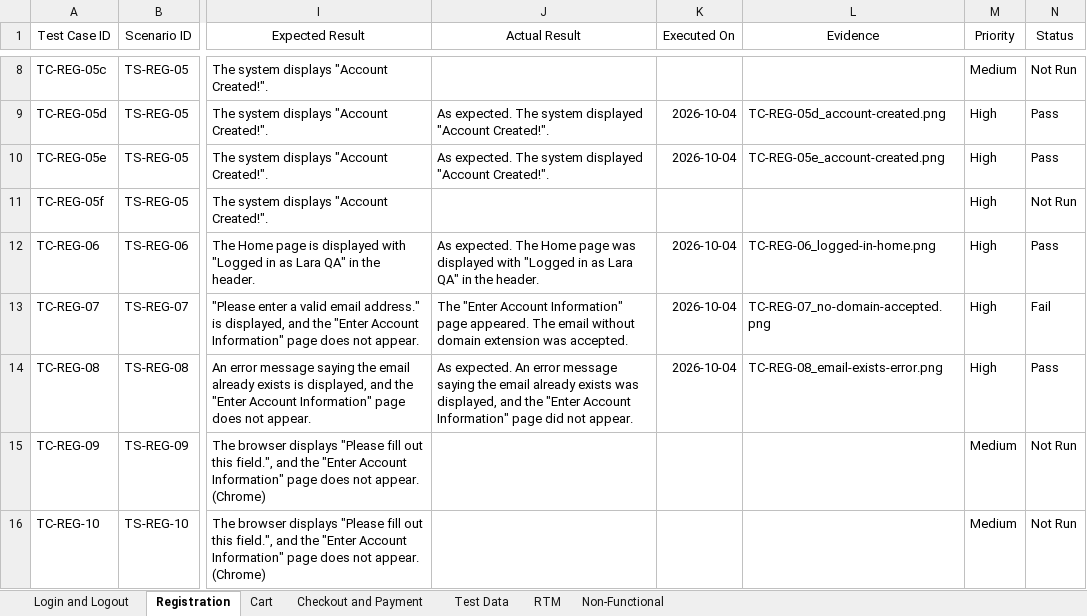
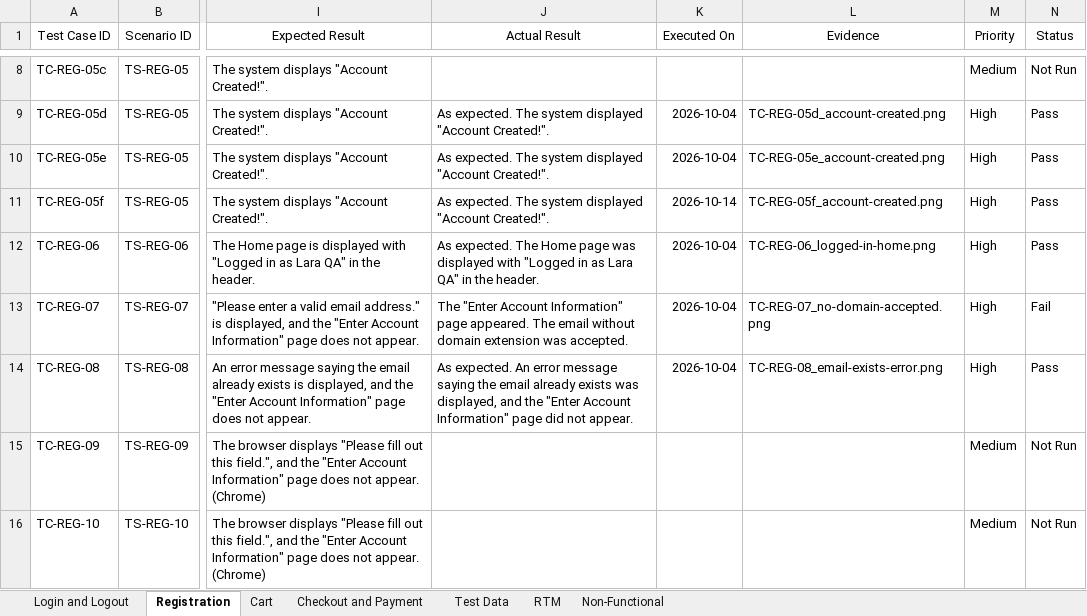
Before and after one commit to LaraKhay/QA-Portfolio-Project, an Excel workbook: Test-Cases/Test Cases - Automation Exercise.xlsx, sheet Registration, drawn as a sheet; only a part is shown, gaps mark what is left out; values as stored, in another font and other column widths than the file's, no borders; charts and pictures not drawn; the diff names each change by its address in the sheet, - before the commit and + after, or states it on an @@ line.

Commit message:
Execute high-priority and Login tests; add OBS-14 (login rejects emails with capital letters)

```diff
--- a/Test-Cases/Test Cases - Automation Exercise.xlsx (sheet Registration)
+++ b/Test-Cases/Test Cases - Automation Exercise.xlsx (sheet Registration)
-J11 (Actual Result): (empty)
+J11 (Actual Result): As expected. The system displayed "Account Created!".
-K11 (Executed On): (empty)
+K11 (Executed On): 2026-10-14
-L11 (Evidence): (empty)
+L11 (Evidence): TC-REG-05f_account-created.png
-N11 (Status): Not Run
+N11 (Status): Pass
```
Also changed, not shown: sheet Login and Logout, sheet Non-Functional, 21 other files.
